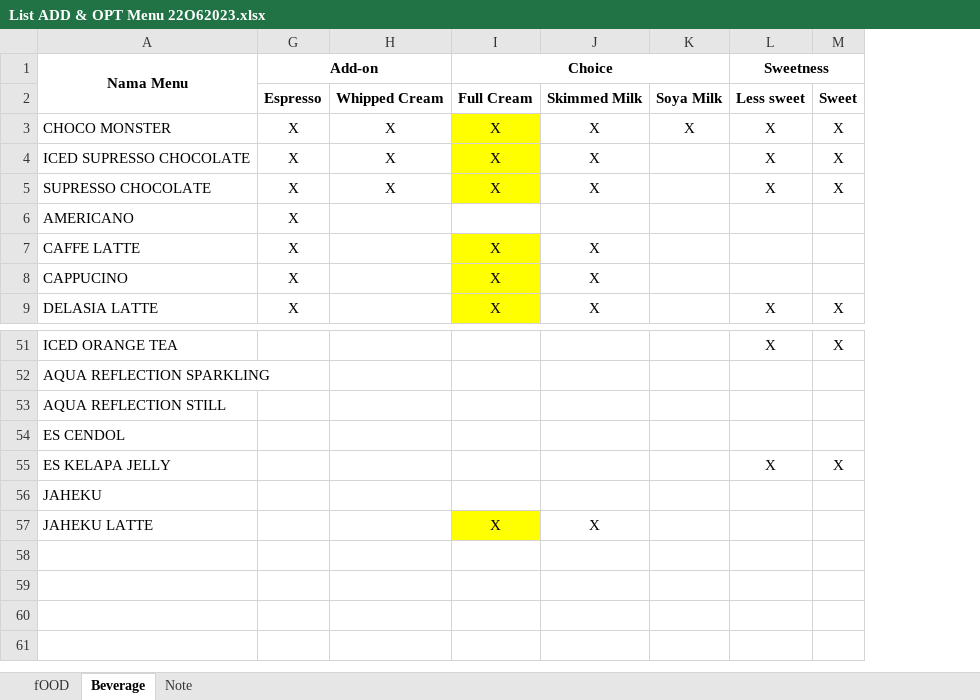
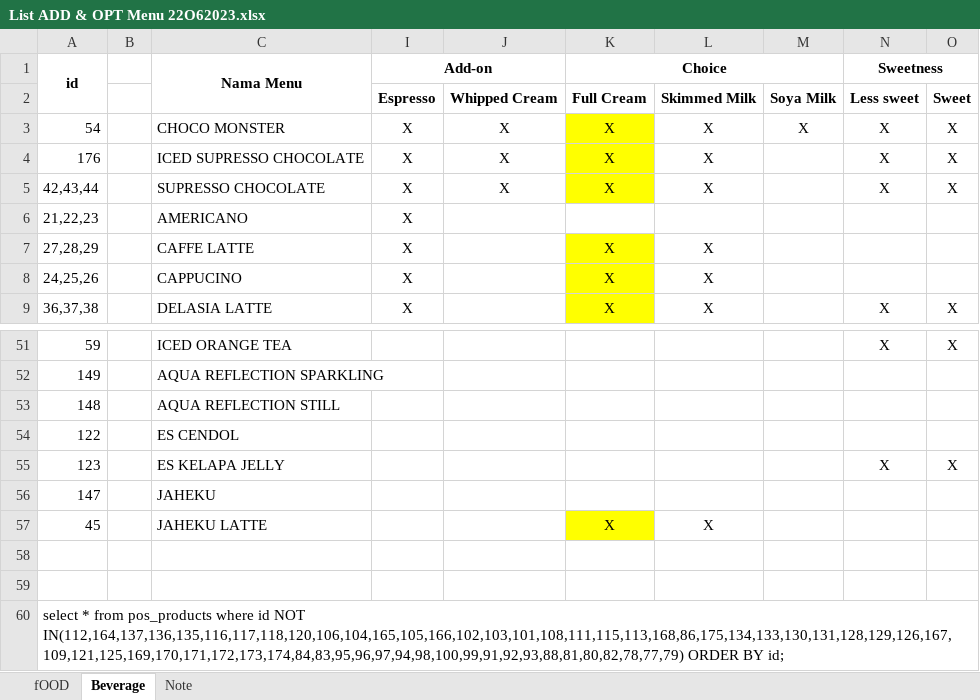
Before and after one commit to suryo/Lararesto, an Excel workbook: List ADD & OPT Menu 22O62023.xlsx, sheet Beverage, drawn as a sheet; only a part is shown, gaps mark what is left out; values as stored, in another font and other column widths than the file's, no borders; the diff names each change by its address in the sheet, - before the commit and + after, or states it on an @@ line.

Commit message:
modified excel

```diff
--- a/List ADD & OPT Menu 22O62023.xlsx (sheet Beverage)
+++ b/List ADD & OPT Menu 22O62023.xlsx (sheet Beverage)
+column A (id), rows 3-9: 54 | 176 | 42,43,44 | 21,22,23 | 27,28,29 | 24,25,26 | 36,37,38; rows 51-57: 59 | 149 | 148 | 122 | 123 | 147 | 45
@@ column B unhidden, empty @@
+row 58: (empty)
+row 59: (empty)
+row 60: select * from pos_products where id NOT IN(112,164,137,136,135,116,117,118,120,106,104,165,105,166,102,103,101,108,111,115,113,168,86,175,134,133,130,131,128,129,126,167,109,121,125,169,170,171,172,173,174,84,83,95,96,97,94,98,100,99,91,92,93,88,81,80,82,78,77,79) ORDER BY id;
```
Also changed, not shown: sheet fOOD.
